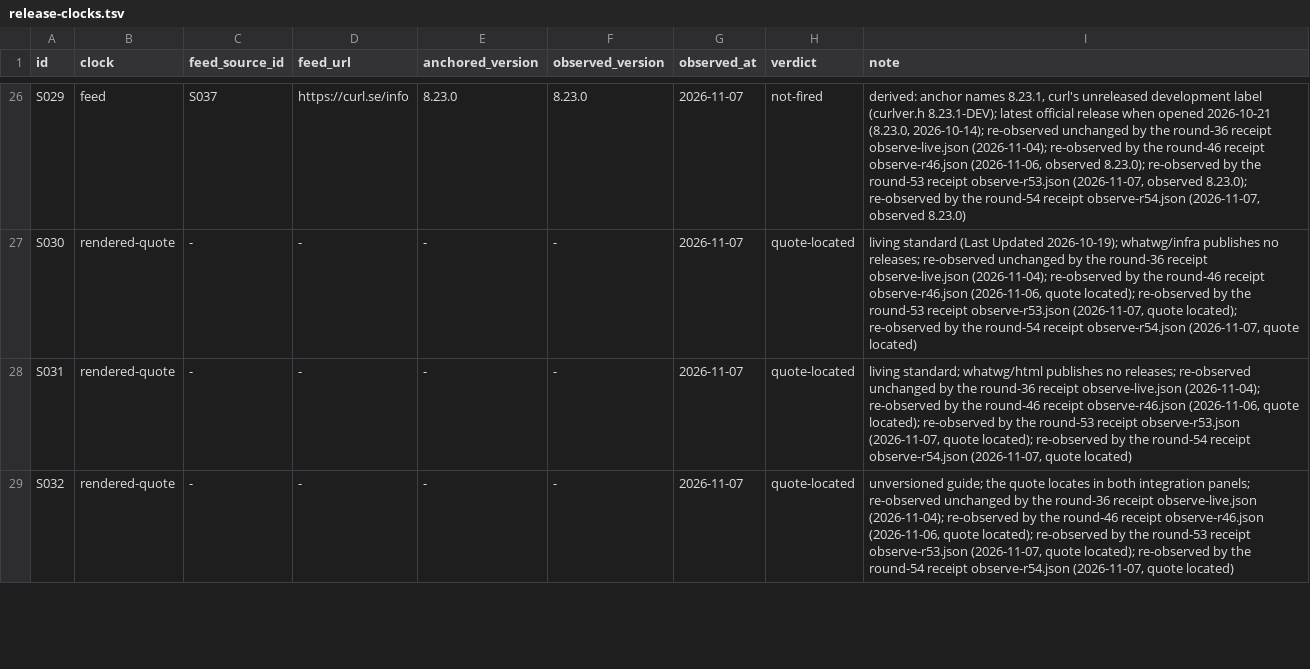
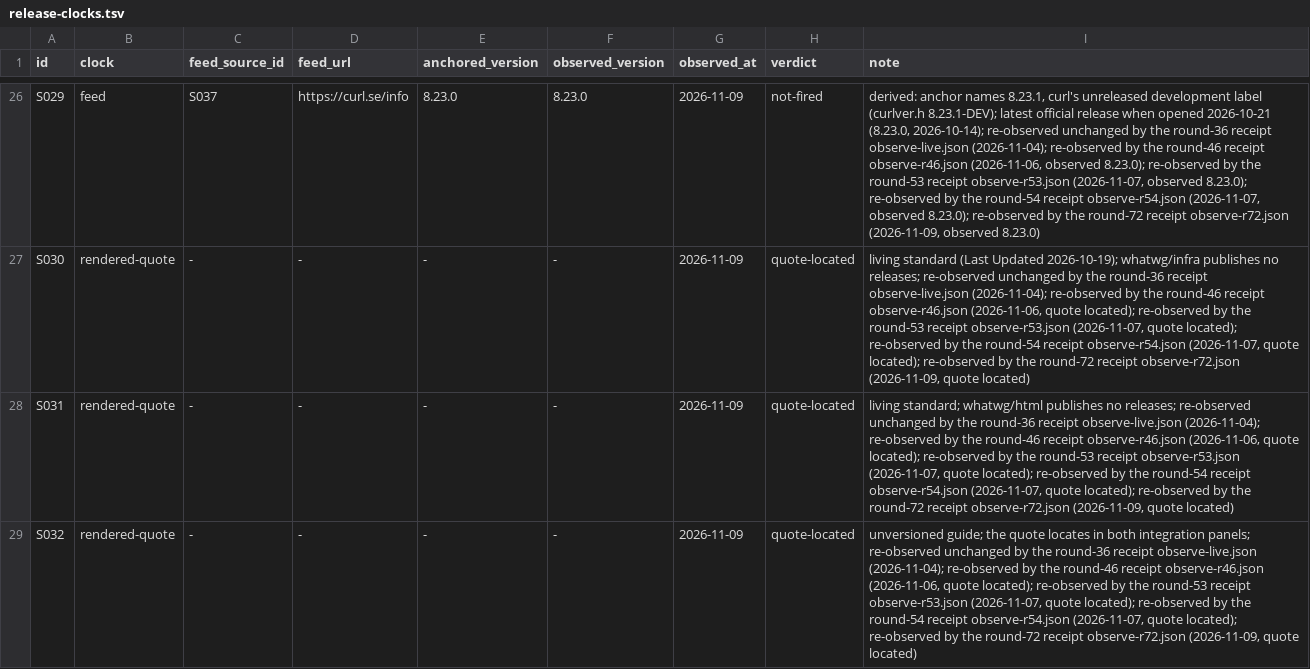
Before and after one commit to VeigaPunk/kagi-shokunin, a TSV file: corpus/release-clocks.tsv, drawn as a sheet; only a part is shown, gaps mark what is left out; the diff covers the shown part only; the diff names each change by its address in the sheet, - before the commit and + after, or states it on an @@ line.

Commit message:
round-72: candidate — C1 S174/S175 feed successors, ten derived clocks re-armed, clock-rearm ledger + captures, round-72 receipt pinned as default; C2 four self-count numbers

```diff
--- a/corpus/release-clocks.tsv
+++ b/corpus/release-clocks.tsv
-G26:G29 (observed_at): 2026-11-07
+G26:G29 (observed_at): 2026-11-09
-I26 (note): …(2026-11-07, observed 8.23.0)
+I26 (note): …(2026-11-07, observed 8.23.0); re-observed by the round-72 receipt observe-r72.json (2026-11-09, observed 8.23.0)
-I27 (note): …(2026-11-07, quote located)
+I27 (note): …(2026-11-07, quote located); re-observed by the round-72 receipt observe-r72.json (2026-11-09, quote located)
-I28 (note): …(2026-11-07, quote located)
+I28 (note): …(2026-11-07, quote located); re-observed by the round-72 receipt observe-r72.json (2026-11-09, quote located)
-I29 (note): …(2026-11-07, quote located)
+I29 (note): …(2026-11-07, quote located); re-observed by the round-72 receipt observe-r72.json (2026-11-09, quote located)
```
Also changed, not shown: 86 edited cells elsewhere in this file, corpus/source-fetches.tsv, 19 other files.
